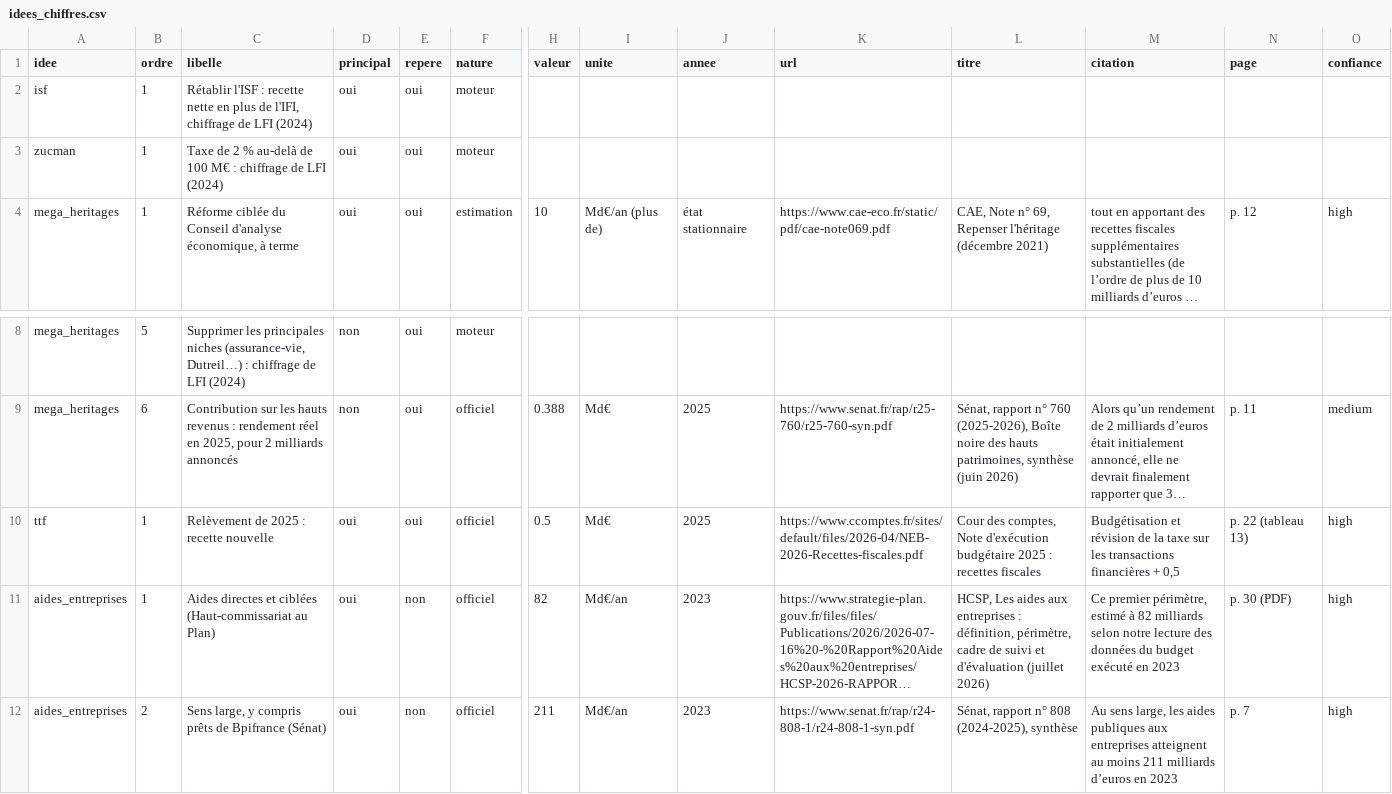
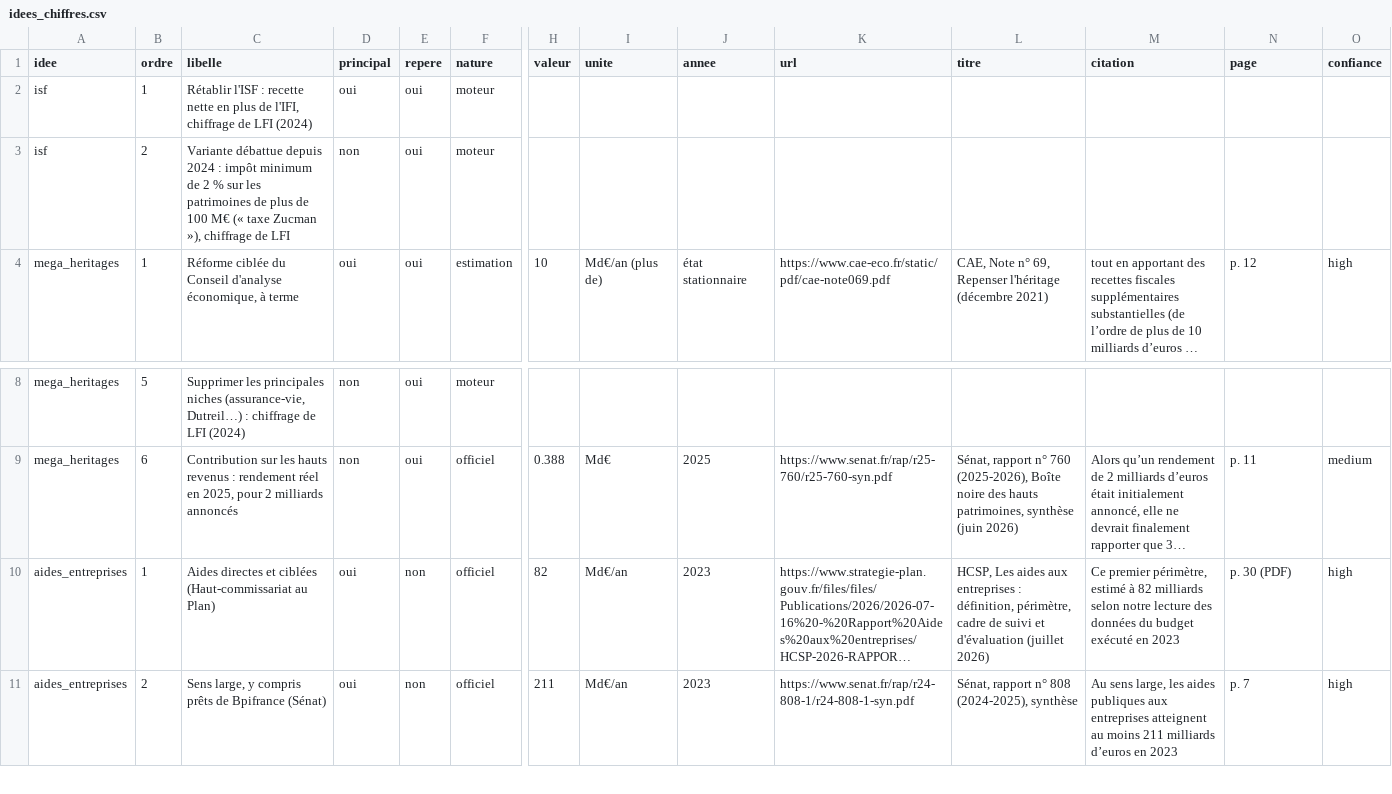
Before and after one commit to HugoFara/promesses-a-l-epreuve, a CSV file: data/idees_chiffres.csv, drawn as a sheet; only a part is shown, gaps mark what is left out; long unchanged cells end in …; rows hold the shown columns only; the diff names each change by its address in the sheet, - before the commit and + after, or states it on an @@ line.

Commit message:
fix(idees): sélection fondée sur la synthèse publique de 2019, sans les comptes de l'association
Les comptes des cahiers venaient du travail en cours, non publié, de
l'association « Des cahiers pour décider et agir » : ils ne sont plus ni
affichés ni recopiés dans data/. La règle s'appuie désormais sur la
synthèse officielle des cahiers citoyens et courriers (Roland Berger,
Bluenove, Cognito, juin 2019) : au moins 5 000 mentions de la
proposition. Chaque carte cite la proposition, son nombre de mentions et
la page.

Effet : la taxe sur les transactions financières (1 052 mentions, que le
repérage par mots-clés surestimait) sort ; la taxe Zucman, absente de la
synthèse, devient une variante de la carte de l'ISF ; la fraude sociale
reste exclue (3 594 mentions). L'encadré de méthode nomme l'archive.

```diff
--- a/data/idees_chiffres.csv
+++ b/data/idees_chiffres.csv
-A3 (idee): zucman
+A3 (idee): isf
-B3 (ordre): 1
+B3 (ordre): 2
-C3 (libelle): Taxe de 2 % au-delà de 100 M€ : chiffrage de LFI (2024)
+C3 (libelle): Variante débattue depuis 2024 : impôt minimum de 2 % sur les patrimoines de plus de 100 M€ (« taxe Zucman »), chiffrage de LFI
-D3 (principal): oui
+D3 (principal): non
-row 10: ttf | 1 | Relèvement de 2025 : recette nouvelle | oui | oui | officiel | 0.5 | Md€ | 2025 | https://www.ccomptes.fr/sites/default/files/2026-04/NEB-2026-Recettes-fiscales.pdf | Cour des comptes, Note d'exécution budgétaire 2025 : recettes fiscales | Budgétisation et révision de la taxe sur les transactions financières + 0,5 | p. 22 (tableau 13) | high
```
Also changed, not shown: data/idees.csv, data/raw/idees.csv, 9 other files.
